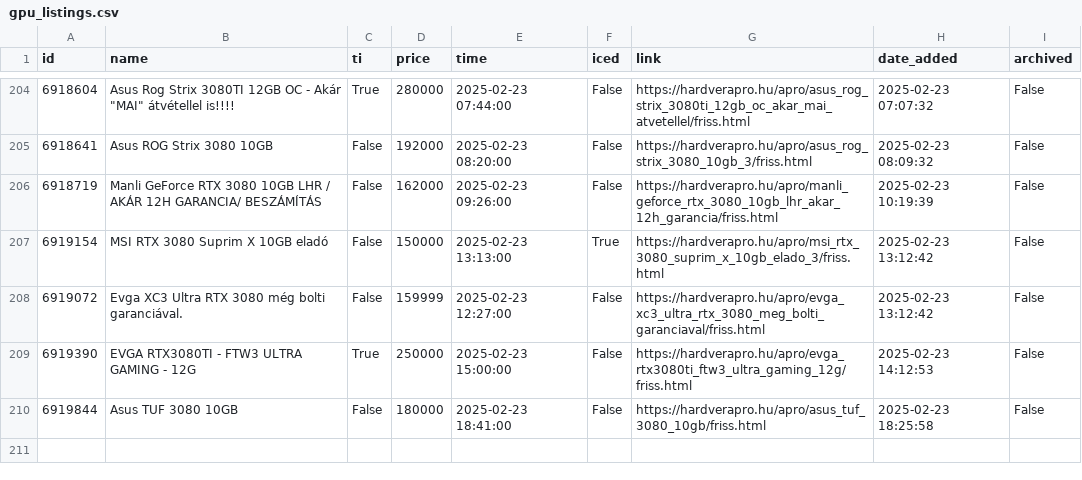
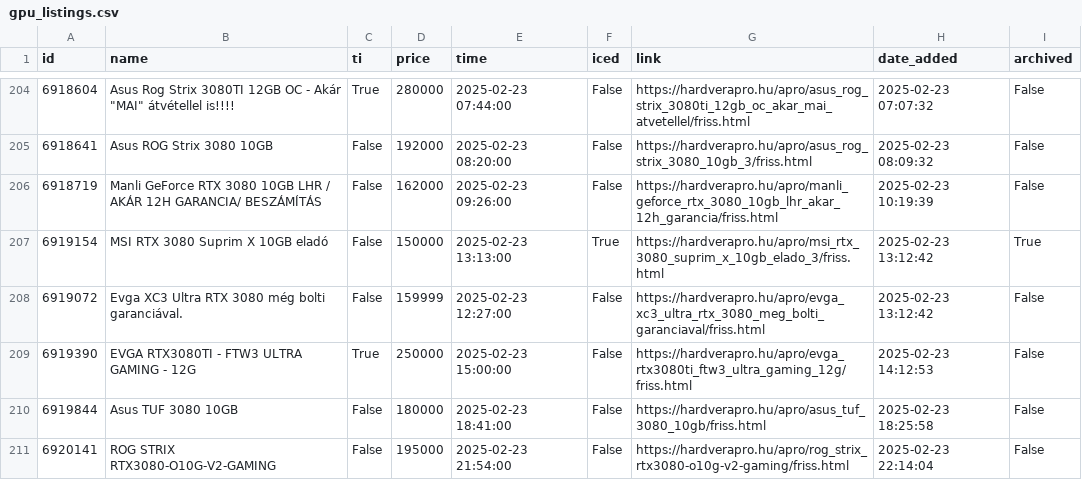
Before and after one commit to leviipope/scraping_hardverapro, a CSV file: gpu_listings.csv, drawn as a sheet; only a part is shown, gaps mark what is left out.

```diff
--- a/gpu_listings.csv
+++ b/gpu_listings.csv
@@ -206,3 +206,3 @@ id,name,ti,price,time,iced,link,date_added,archived
 6918719,Manli GeForce RTX 3080 10GB LHR / AKÁR 12H GARANCIA/ BESZÁMÍTÁS,False,162000,2025-02-23 09:26:00,False,https://hardverapro.hu/apro/manli_geforce_rtx_3080_10gb_lhr_akar_12h_garancia/friss.html,2025-02-23 10:19:39,False
-6919154,MSI RTX 3080 Suprim X 10GB eladó,False,150000,2025-02-23 13:13:00,True,https://hardverapro.hu/apro/msi_rtx_3080_suprim_x_10gb_elado_3/friss.html,2025-02-23 13:12:42,False
+6919154,MSI RTX 3080 Suprim X 10GB eladó,False,150000,2025-02-23 13:13:00,True,https://hardverapro.hu/apro/msi_rtx_3080_suprim_x_10gb_elado_3/friss.html,2025-02-23 13:12:42,True
 6919072,Evga XC3 Ultra RTX 3080 még bolti garanciával.,False,159999,2025-02-23 12:27:00,False,https://hardverapro.hu/apro/evga_xc3_ultra_rtx_3080_meg_bolti_garanciaval/friss.html,2025-02-23 13:12:42,False
@@ -210 +210,2 @@ id,name,ti,price,time,iced,link,date_added,archived
 6919844,Asus TUF 3080 10GB,False,180000,2025-02-23 18:41:00,False,https://hardverapro.hu/apro/asus_tuf_3080_10gb/friss.html,2025-02-23 18:25:58,False
+6920141,ROG STRIX RTX3080-O10G-V2-GAMING,False,195000,2025-02-23 21:54:00,False,https://hardverapro.hu/apro/rog_strix_rtx3080-o10g-v2-gaming/friss.html,2025-02-23 22:14:04,False
```
Also changed, not shown: 1 other file.
